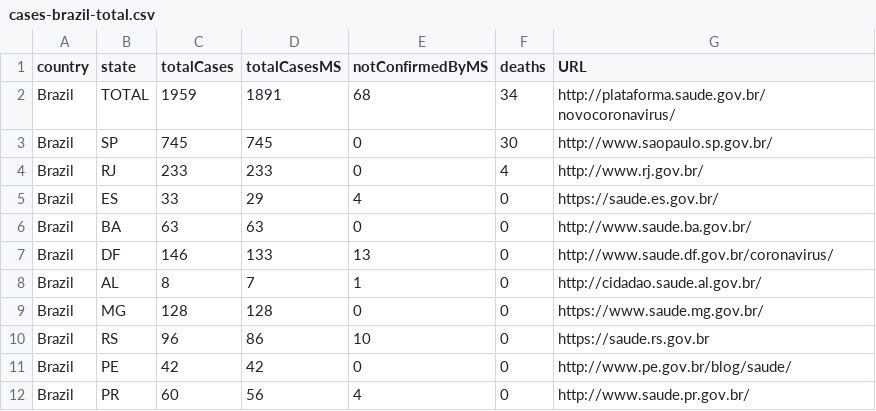
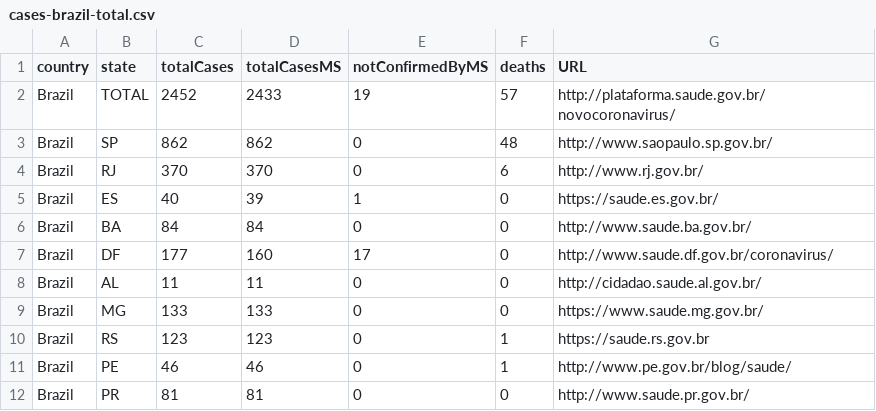
Before and after one commit to israelitalo/Coronavirus_Bootstrap4, a CSV file: csv/cases-brazil-total.csv, drawn as a sheet; only a part is shown; the diff covers the shown part only.

```diff
--- a/csv/cases-brazil-total.csv
+++ b/csv/cases-brazil-total.csv
@@ -1,12 +1,12 @@
 country,state,totalCases,totalCasesMS,notConfirmedByMS,deaths,URL
-Brazil,TOTAL,1959,1891,68,34,http://plataforma.saude.gov.br/novocoronavirus/
-Brazil,SP,745,745,0,30,http://www.saopaulo.sp.gov.br/
-Brazil,RJ,233,233,0,4,http://www.rj.gov.br/
-Brazil,ES,33,29,4,0,https://saude.es.gov.br/
-Brazil,BA,63,63,0,0,http://www.saude.ba.gov.br/
-Brazil,DF,146,133,13,0,http://www.saude.df.gov.br/coronavirus/
-Brazil,AL,8,7,1,0,http://cidadao.saude.al.gov.br/
-Brazil,MG,128,128,0,0,https://www.saude.mg.gov.br/
-Brazil,RS,96,86,10,0,https://saude.rs.gov.br
-Brazil,PE,42,42,0,0,http://www.pe.gov.br/blog/saude/
-Brazil,PR,60,56,4,0,http://www.saude.pr.gov.br/
+Brazil,TOTAL,2452,2433,19,57,http://plataforma.saude.gov.br/novocoronavirus/
+Brazil,SP,862,862,0,48,http://www.saopaulo.sp.gov.br/
+Brazil,RJ,370,370,0,6,http://www.rj.gov.br/
+Brazil,ES,40,39,1,0,https://saude.es.gov.br/
+Brazil,BA,84,84,0,0,http://www.saude.ba.gov.br/
+Brazil,DF,177,160,17,0,http://www.saude.df.gov.br/coronavirus/
+Brazil,AL,11,11,0,0,http://cidadao.saude.al.gov.br/
+Brazil,MG,133,133,0,0,https://www.saude.mg.gov.br/
+Brazil,RS,123,123,0,1,https://saude.rs.gov.br
+Brazil,PE,46,46,0,1,http://www.pe.gov.br/blog/saude/
+Brazil,PR,81,81,0,0,http://www.saude.pr.gov.br/
```
Also changed, not shown: 37 edited cells elsewhere in this file, 50 other files.
